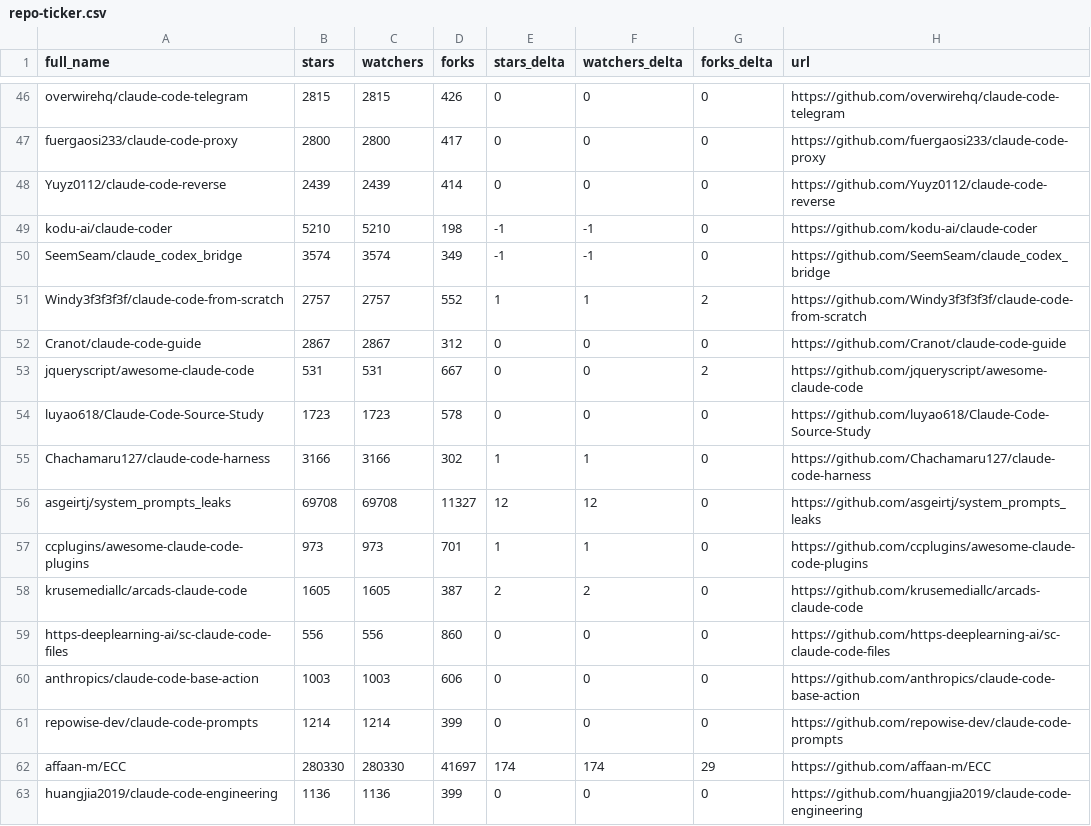
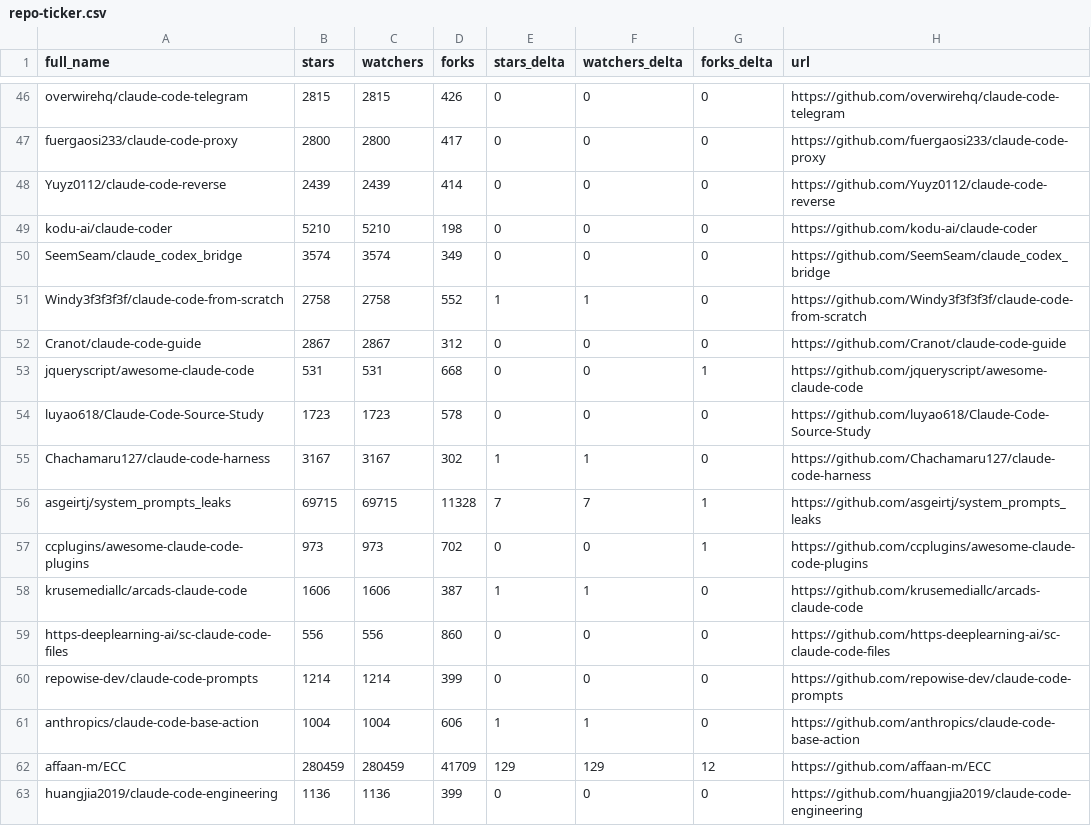
Before and after one commit to Moshbbab/awesome-claude-code, a CSV file: data/repo-ticker.csv, drawn as a sheet; only a part is shown, gaps mark what is left out; the diff covers the shown part only.

```diff
--- a/data/repo-ticker.csv
+++ b/data/repo-ticker.csv
@@ -48,16 +48,16 @@ fuergaosi233/claude-code-proxy,2800,2800,417,0,0,0,https://github.com/fuergaosi2
 Yuyz0112/claude-code-reverse,2439,2439,414,0,0,0,https://github.com/Yuyz0112/claude-code-reverse
-kodu-ai/claude-coder,5210,5210,198,-1,-1,0,https://github.com/kodu-ai/claude-coder
-SeemSeam/claude_codex_bridge,3574,3574,349,-1,-1,0,https://github.com/SeemSeam/claude_codex_bridge
-Windy3f3f3f3f/claude-code-from-scratch,2757,2757,552,1,1,2,https://github.com/Windy3f3f3f3f/claude-code-from-scratch
+kodu-ai/claude-coder,5210,5210,198,0,0,0,https://github.com/kodu-ai/claude-coder
+SeemSeam/claude_codex_bridge,3574,3574,349,0,0,0,https://github.com/SeemSeam/claude_codex_bridge
+Windy3f3f3f3f/claude-code-from-scratch,2758,2758,552,1,1,0,https://github.com/Windy3f3f3f3f/claude-code-from-scratch
 Cranot/claude-code-guide,2867,2867,312,0,0,0,https://github.com/Cranot/claude-code-guide
-jqueryscript/awesome-claude-code,531,531,667,0,0,2,https://github.com/jqueryscript/awesome-claude-code
+jqueryscript/awesome-claude-code,531,531,668,0,0,1,https://github.com/jqueryscript/awesome-claude-code
 luyao618/Claude-Code-Source-Study,1723,1723,578,0,0,0,https://github.com/luyao618/Claude-Code-Source-Study
-Chachamaru127/claude-code-harness,3166,3166,302,1,1,0,https://github.com/Chachamaru127/claude-code-harness
-asgeirtj/system_prompts_leaks,69708,69708,11327,12,12,0,https://github.com/asgeirtj/system_prompts_leaks
-ccplugins/awesome-claude-code-plugins,973,973,701,1,1,0,https://github.com/ccplugins/awesome-claude-code-plugins
-krusemediallc/arcads-claude-code,1605,1605,387,2,2,0,https://github.com/krusemediallc/arcads-claude-code
+Chachamaru127/claude-code-harness,3167,3167,302,1,1,0,https://github.com/Chachamaru127/claude-code-harness
+asgeirtj/system_prompts_leaks,69715,69715,11328,7,7,1,https://github.com/asgeirtj/system_prompts_leaks
+ccplugins/awesome-claude-code-plugins,973,973,702,0,0,1,https://github.com/ccplugins/awesome-claude-code-plugins
+krusemediallc/arcads-claude-code,1606,1606,387,1,1,0,https://github.com/krusemediallc/arcads-claude-code
 https-deeplearning-ai/sc-claude-code-files,556,556,860,0,0,0,https://github.com/https-deeplearning-ai/sc-claude-code-files
-anthropics/claude-code-base-action,1003,1003,606,0,0,0,https://github.com/anthropics/claude-code-base-action
 repowise-dev/claude-code-prompts,1214,1214,399,0,0,0,https://github.com/repowise-dev/claude-code-prompts
-affaan-m/ECC,280330,280330,41697,174,174,29,https://github.com/affaan-m/ECC
+anthropics/claude-code-base-action,1004,1004,606,1,1,0,https://github.com/anthropics/claude-code-base-action
+affaan-m/ECC,280459,280459,41709,129,129,12,https://github.com/affaan-m/ECC
 huangjia2019/claude-code-engineering,1136,1136,399,0,0,0,https://github.com/huangjia2019/claude-code-engineering
```
Also changed, not shown: 1 added row, 1 removed row, 3 moved rows and 129 edited cells elsewhere in this file, 1 other file.
